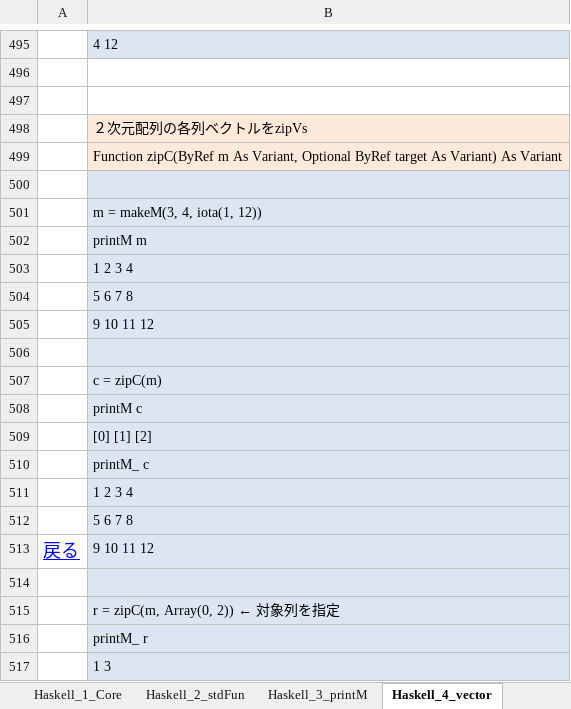
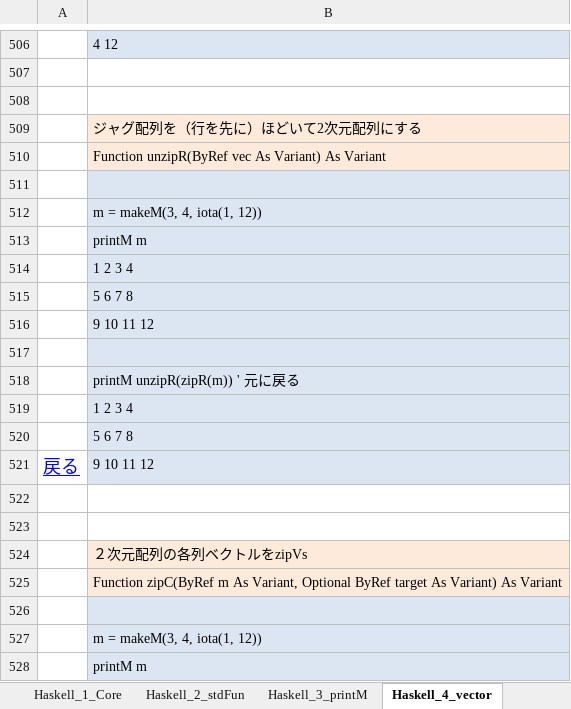
Before and after one commit to mYmd/VBA, an Excel workbook: vh_Manual/VBAHaskell_reference.xlsx, sheet Haskell_4_vector, drawn as a sheet; only a part is shown, gaps mark what is left out; the shorter side is filled out with more unchanged rows; values as stored, in another font and other column widths than the file's, no borders; charts and pictures not drawn; the diff covers the shown part only; the diff names each change by its address in the sheet, - before the commit and + after, or states it on an @@ line.

Commit message:
Haskell_4_vectorでzip関連を整理

```diff
--- a/vh_Manual/VBAHaskell_reference.xlsx (sheet Haskell_4_vector)
+++ b/vh_Manual/VBAHaskell_reference.xlsx (sheet Haskell_4_vector)
+row 509:  | ジャグ配列を（行を先に）ほどいて2次元配列にする
+row 510:  | Function unzipR(ByRef vec As Variant) As Variant
+row 511: (empty)
+row 512:  | m = makeM(3, 4, iota(1, 12))
@@ row 463 moved to row 513: printM m @@
+row 514:  | 1 2 3 4
+row 515:  | 5 6 7 8
+row 516:  | 9 10 11 12
+row 517: (empty)
+row 518:  | printM unzipR(zipR(m)) ' 元に戻る
+row 519:  | 1 2 3 4
+row 520:  | 5 6 7 8
+row 521: 戻る | 9 10 11 12
+row 522: (empty)
+row 523: (empty)
```
Also changed, not shown: 28 added rows, 1 removed row, 4 edited cells and cell formats elsewhere in this sheet, sheet Index, charts or pictures, bin/VBAHaskellほぼ全部入り.xlsm, 28 other files.
